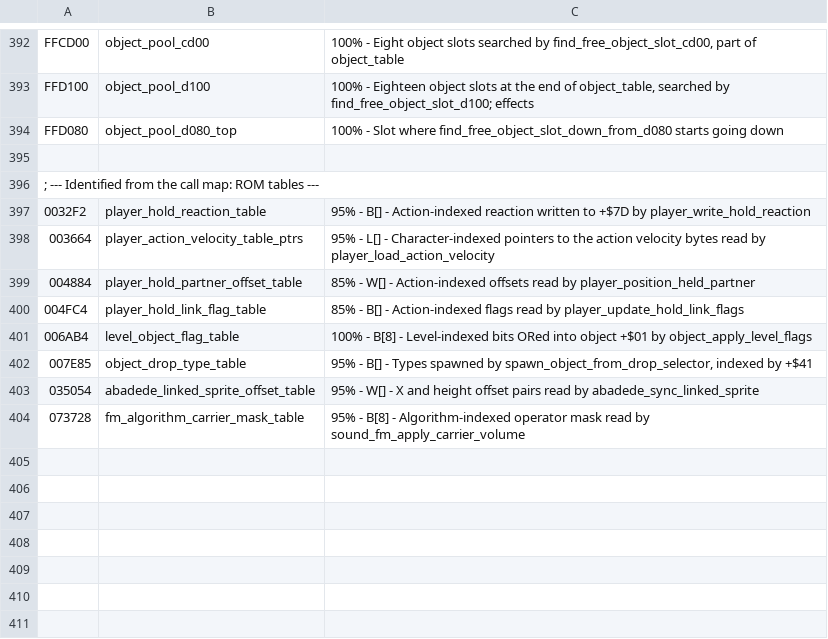
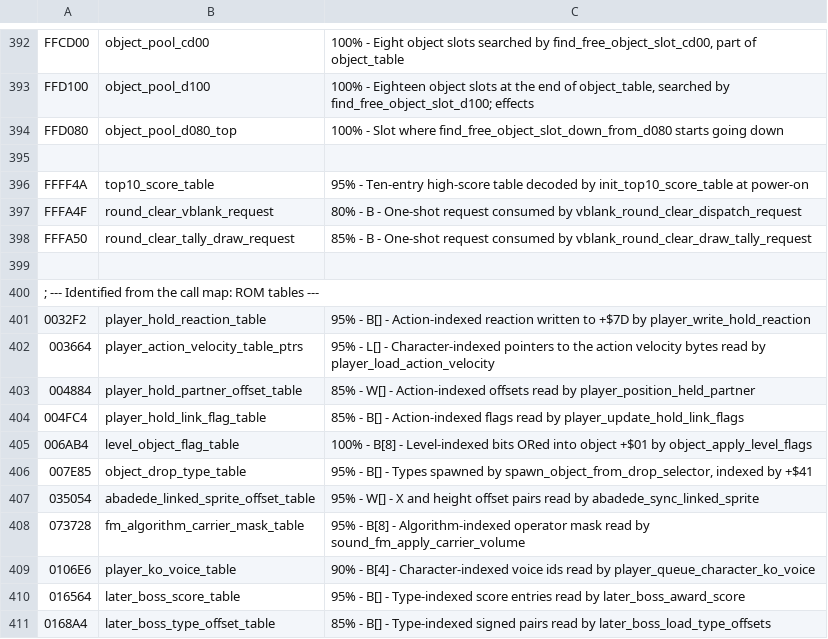
Before and after one commit to RuiNelson/StreetsOfRageRecompilation, a CSV file: code-analysis/addresses.csv, drawn as a sheet; only a part is shown, gaps mark what is left out; the diff names each change by its address in the sheet, - before the commit and + after, or states it on an @@ line.

```diff
--- a/code-analysis/addresses.csv
+++ b/code-analysis/addresses.csv
+row 396: FFFF4A | top10_score_table | 95% - Ten-entry high-score table decoded by init_top10_score_table at power-on
+row 397: FFFA4F | round_clear_vblank_request | 80% - B - One-shot request consumed by vblank_round_clear_dispatch_request
+row 398: FFFA50 | round_clear_tally_draw_request | 85% - B - One-shot request consumed by vblank_round_clear_draw_tally_request
+row 399: (empty)
+row 409: 0106E6 | player_ko_voice_table | 90% - B[4] - Character-indexed voice ids read by player_queue_character_ko_voice
+row 410: 016564 | later_boss_score_table | 95% - B[] - Type-indexed score entries read by later_boss_award_score
+row 411: 0168A4 | later_boss_type_offset_table | 85% - B[] - Type-indexed signed pairs read by later_boss_load_type_offsets
```
Also changed, not shown: code-analysis/labels.csv, 10 other files.
